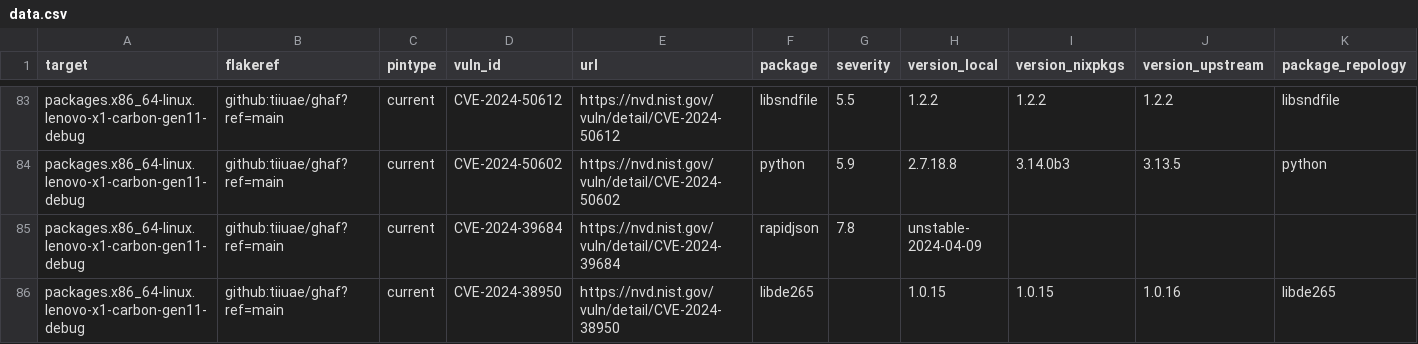
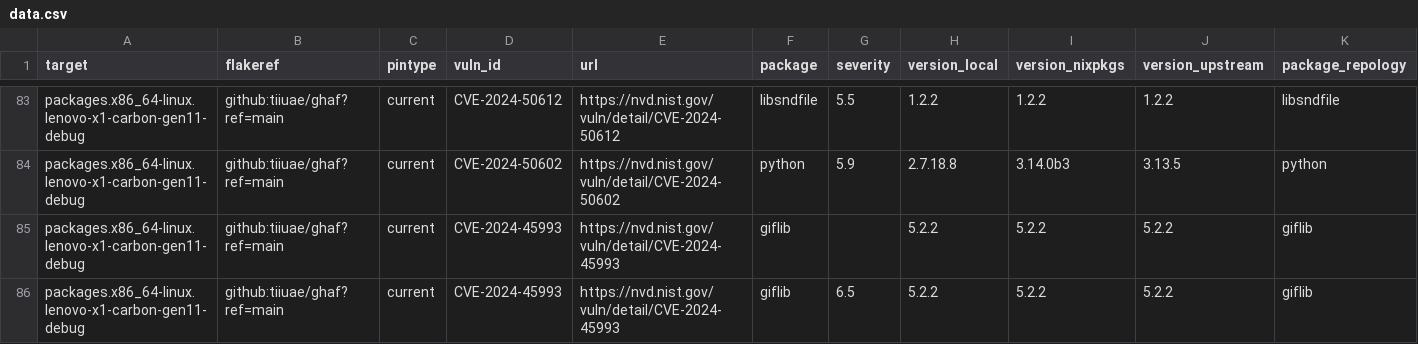
Before and after one commit to tiiuae/ghafscan, a CSV file: reports/main/data.csv, drawn as a sheet; only a part is shown, gaps mark what is left out; the shorter side is filled out with more unchanged rows; rows hold the shown columns only; the diff covers the shown part only; the diff names each change by its address in the sheet, - before the commit and + after, or states it on an @@ line.

```diff
--- a/reports/main/data.csv
+++ b/reports/main/data.csv
+row 85: packages.x86_64-linux.lenovo-x1-carbon-gen11-debug | github:tiiuae/ghaf?ref=main | current | CVE-2024-45993 | https://nvd.nist.gov/vuln/detail/CVE-2024-45993 | giflib |  | 5.2.2 | 5.2.2 | 5.2.2 | giflib
+row 86: packages.x86_64-linux.lenovo-x1-carbon-gen11-debug | github:tiiuae/ghaf?ref=main | current | CVE-2024-45993 | https://nvd.nist.gov/vuln/detail/CVE-2024-45993 | giflib | 6.5 | 5.2.2 | 5.2.2 | 5.2.2 | giflib
```
Also changed, not shown: 6 added rows and 8 edited cells elsewhere in this file, 2 other files.
